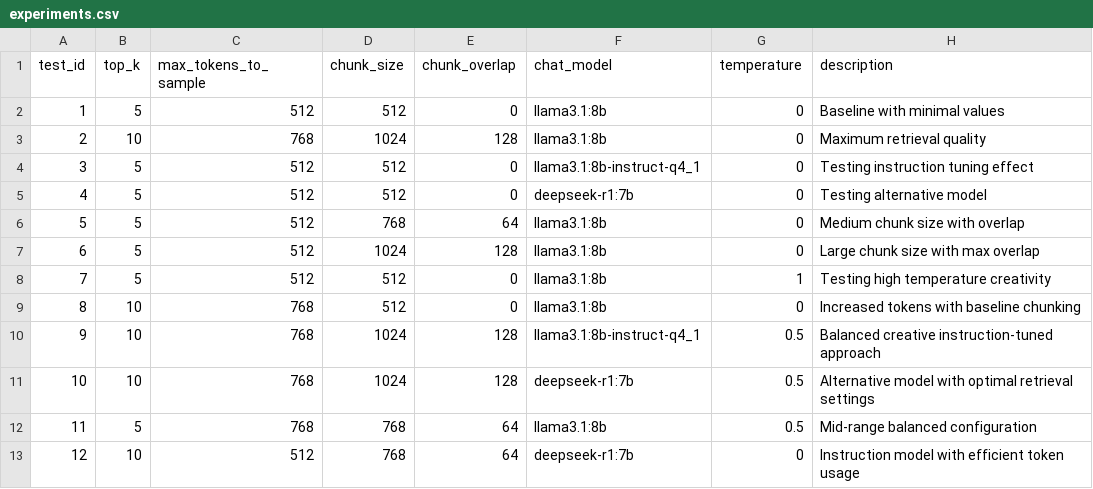
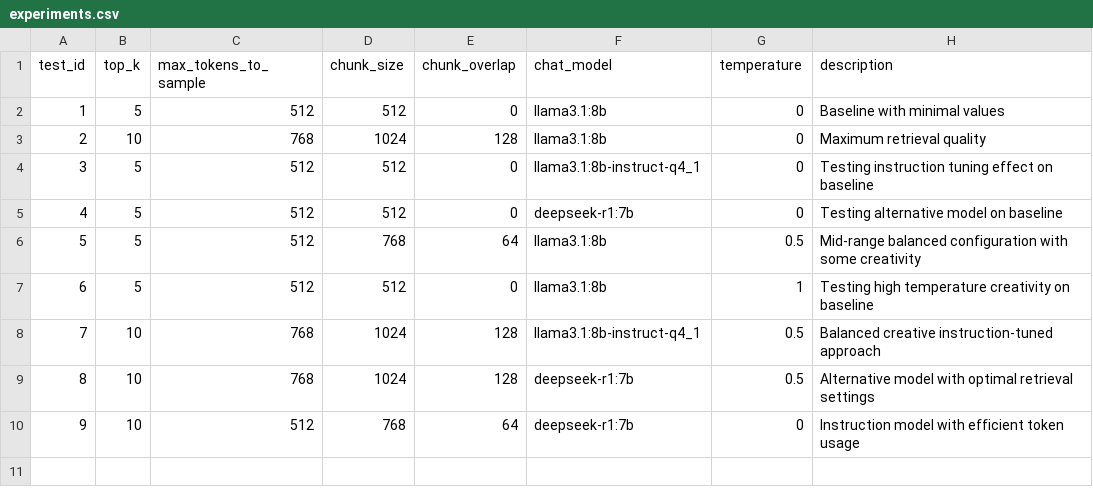
Before and after one commit to danielpetrov18/Evaluation-Approaches-for-Retrieval-Augmented-Generation-RAG-, a CSV file: experiments.csv, drawn as a sheet; removed rows and columns are numbered as before the commit, all else as after; the diff names each change by its address in the sheet, - before the commit and + after, or states it on an @@ line.

Commit message:
Enhanced data generation with RAGAs, by simplifying workflow and adding prompts.

```diff
--- a/experiments.csv
+++ b/experiments.csv
-H4 (description): Testing instruction tuning effect
+H4 (description): Testing instruction tuning effect on baseline
-H5 (description): Testing alternative model
+H5 (description): Testing alternative model on baseline
-G6 (temperature): 0
+G6 (temperature): 0.5
-H6 (description): Medium chunk size with overlap
+H6 (description): Mid-range balanced configuration with some creativity
-row 7: 6 | 5 | 512 | 1024 | 128 | llama3.1:8b | 0 | Large chunk size with max overlap
@@ column A (test_id) renumbered from row 7 down @@
-H7 (description): Testing high temperature creativity
+H7 (description): Testing high temperature creativity on baseline
-row 9: 8 | 10 | 768 | 512 | 0 | llama3.1:8b | 0 | Increased tokens with baseline chunking
-row 12: 11 | 5 | 768 | 768 | 64 | llama3.1:8b | 0.5 | Mid-range balanced configuration
```
Also changed, not shown: 6 other files.
